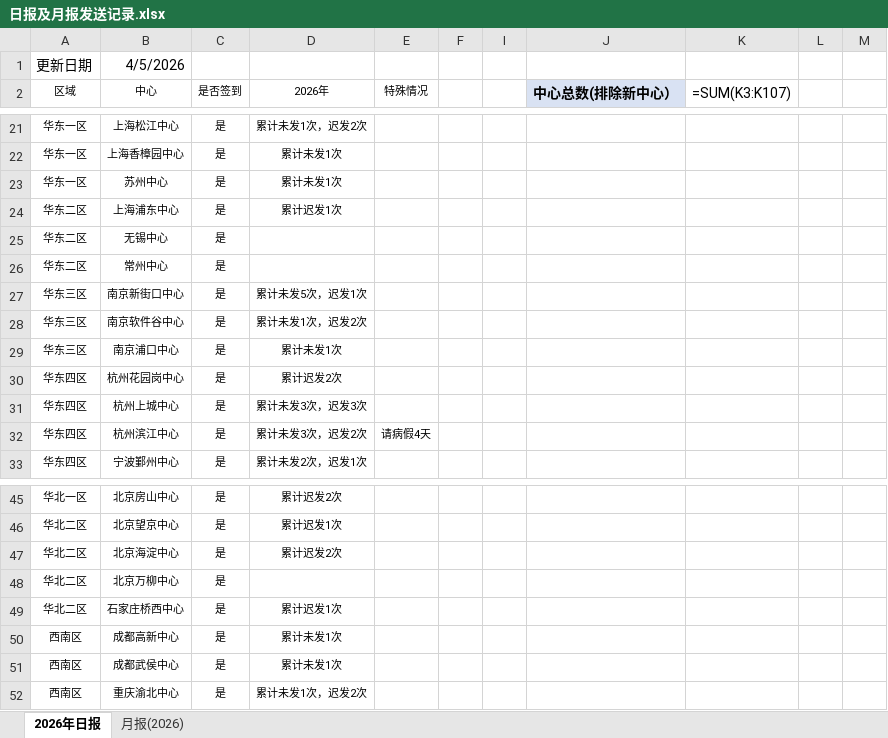
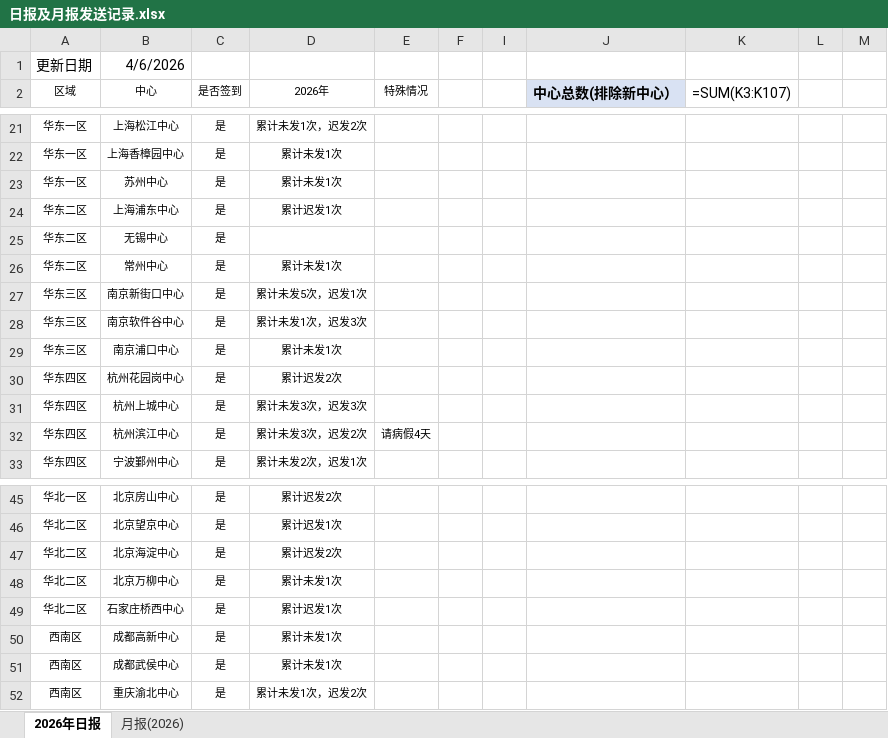
Before and after one commit to linxz-coder/excel-codex-auto, an Excel workbook: 日报及月报发送记录.xlsx, sheet 2026年日报, drawn as a sheet; only a part is shown, gaps mark what is left out; values as stored, in another font and other column widths than the file's, no borders; formulas without a stored value are shown as written; the diff names each change by its address in the sheet, - before the commit and + after, or states it on an @@ line.

```diff
--- a/日报及月报发送记录.xlsx (sheet 2026年日报)
+++ b/日报及月报发送记录.xlsx (sheet 2026年日报)
-B1 (中心): 4/5/2026
+B1 (中心): 4/6/2026
-D26 (2026年): (empty)
+D26 (2026年): 累计未发1次
-D28 (2026年): 累计未发1次，迟发2次
+D28 (2026年): 累计未发1次，迟发3次
-D48 (2026年): (empty)
+D48 (2026年): 累计未发1次
```
Also changed, not shown: 1 other file.
